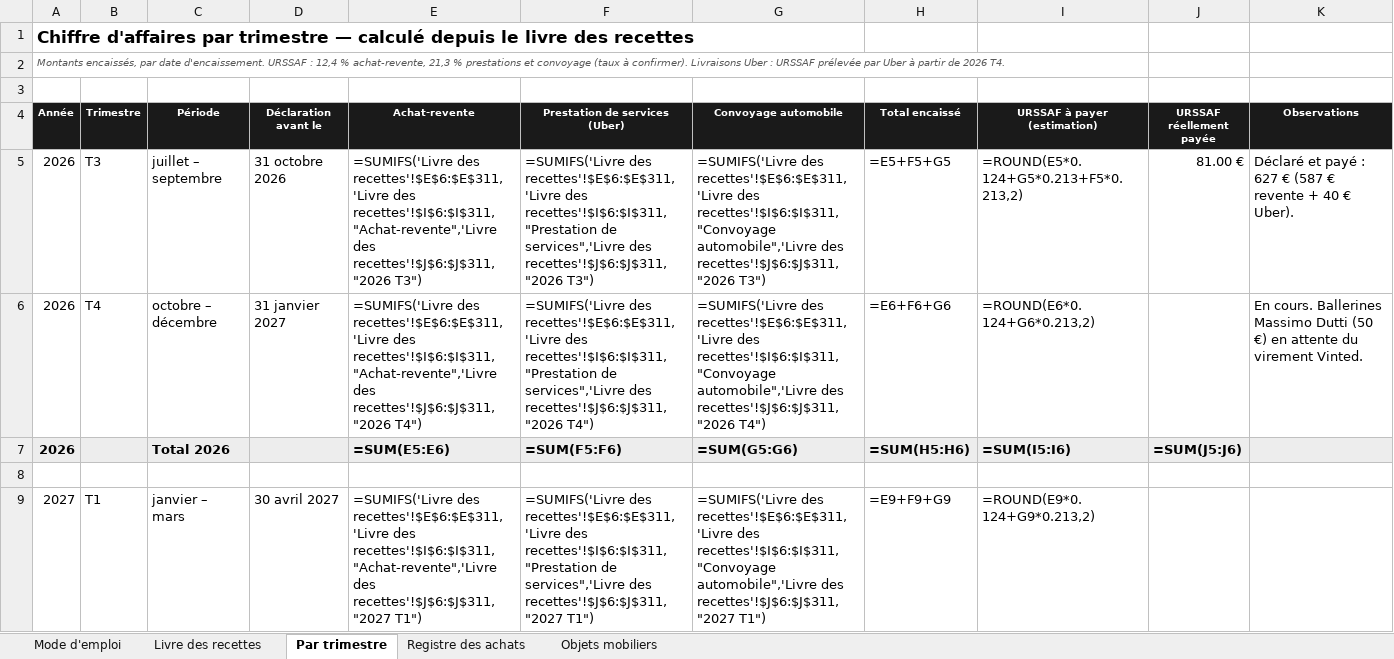
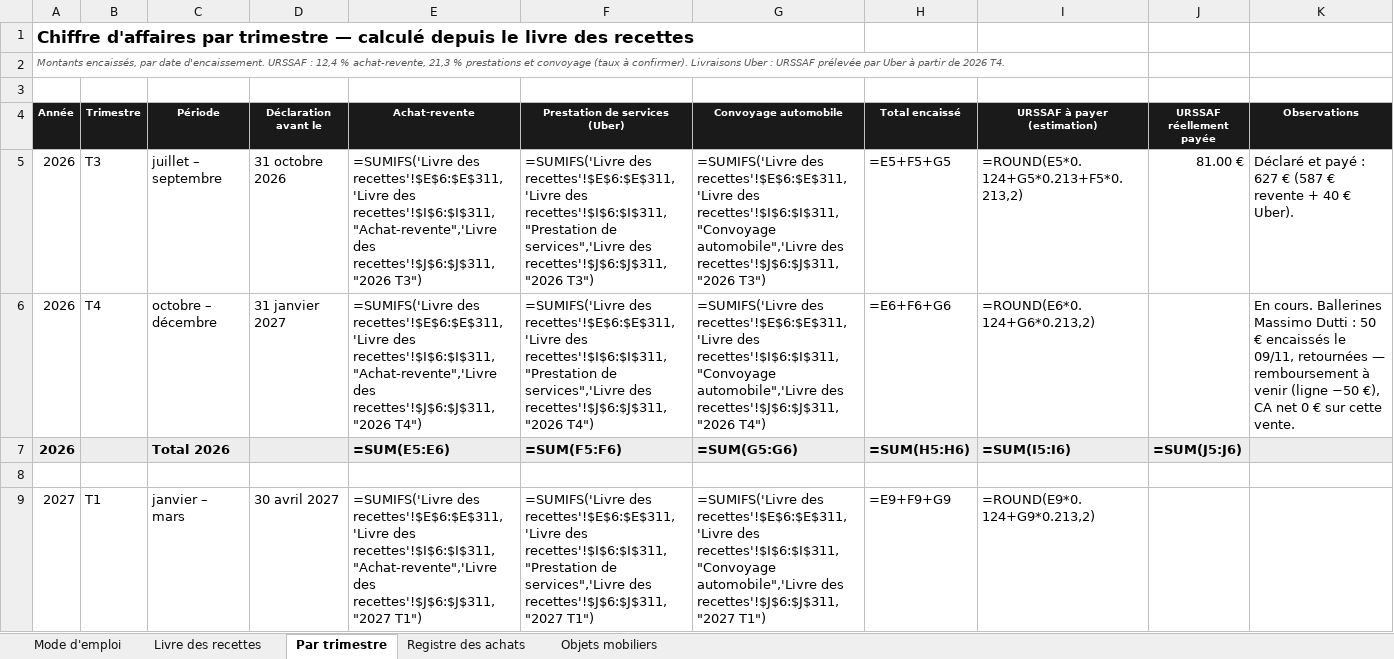
Before and after one commit to ninislegamer/ps4, an Excel workbook: exports/maison-nsaia-registres.xlsx, sheet Par trimestre, drawn as a sheet; only a part is shown; values as stored, in another font and other column widths than the file's, no borders; formulas without a stored value are shown as written; the diff names each change by its address in the sheet, - before the commit and + after, or states it on an @@ line.

```diff
--- a/exports/maison-nsaia-registres.xlsx (sheet Par trimestre)
+++ b/exports/maison-nsaia-registres.xlsx (sheet Par trimestre)
-K6 (Observations): …Massimo Dutti (50 €) en attente du virement Vinted.
+K6 (Observations): …Massimo Dutti : 50 € encaissés le 09/11, retournées — remboursement à venir (ligne −50 €), CA net 0 € sur cette vente.
```
Also changed, not shown: sheet Livre des recettes, sheet Objets mobiliers, sheet Registre des achats, 2 other files.
